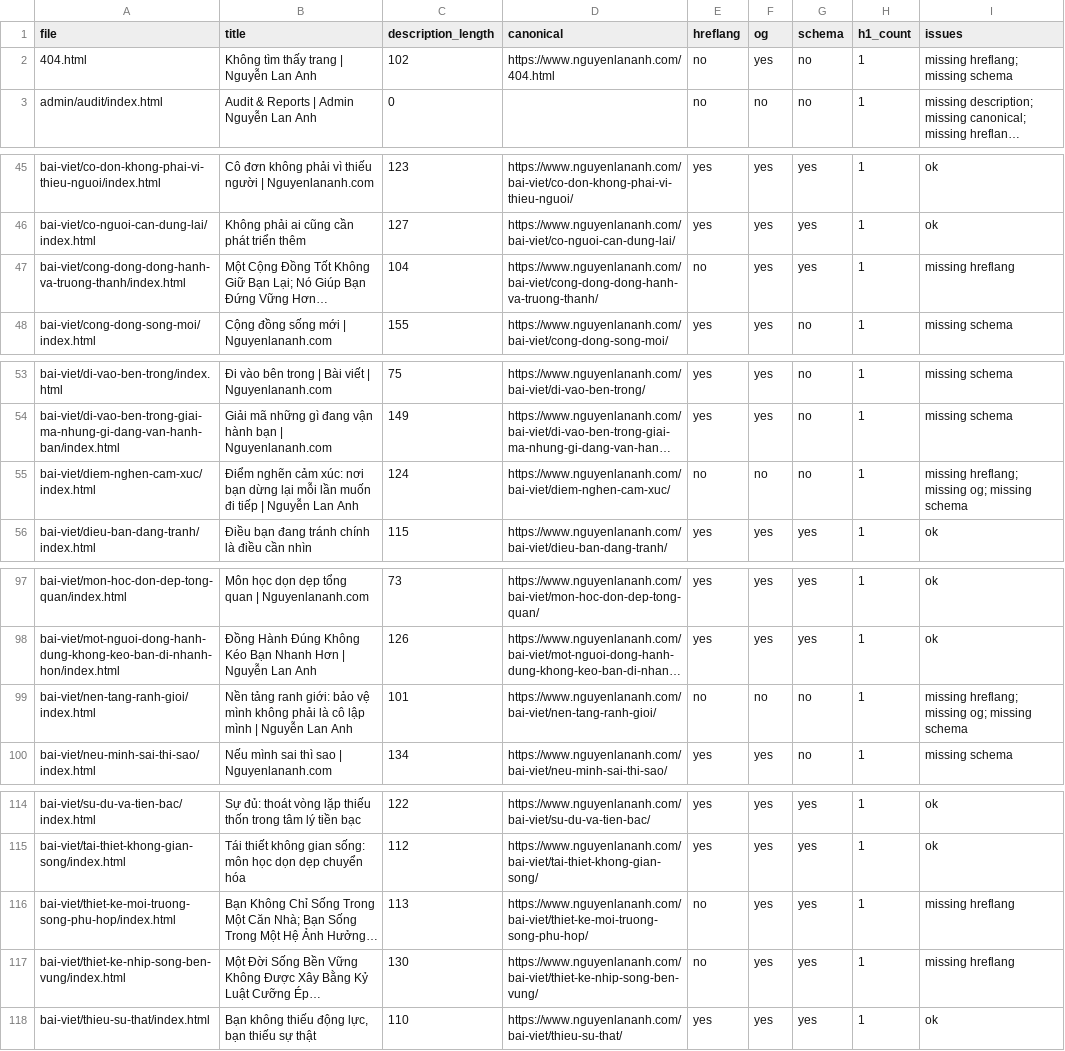
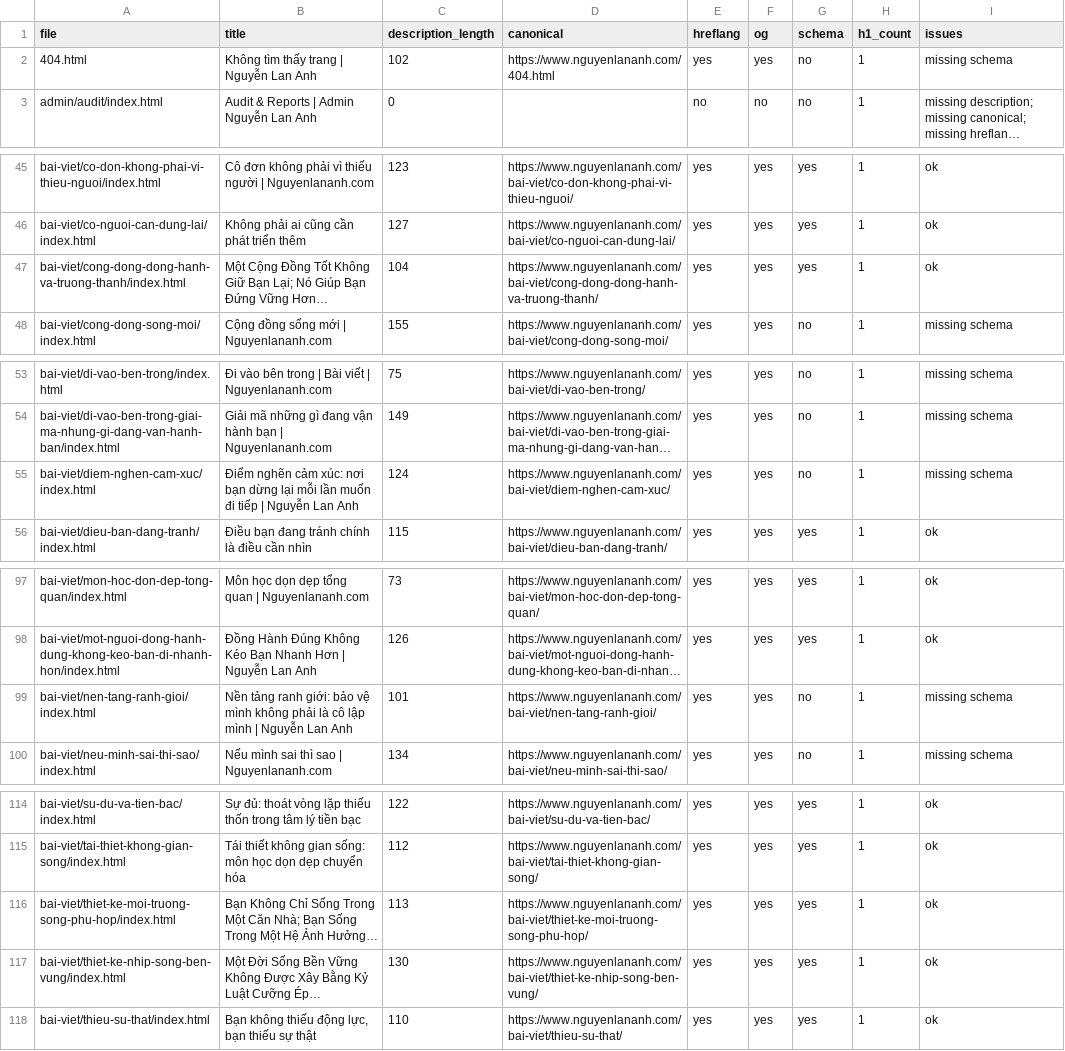
Before and after one commit to tranhatam-collab/nguyenlananh.com, a CSV file: docs/reports/NGUYENLANANH_SEO_AUDIT.csv, drawn as a sheet; only a part is shown, gaps mark what is left out; long unchanged cells end in …; the diff covers the shown part only; the diff names each change by its address in the sheet, - before the commit and + after, or states it on an @@ line.

Commit message:
fix(seo): add hreflang, canonical, og tags to 38 public pages; add sr-only helper and creator profile h1

```diff
--- a/docs/reports/NGUYENLANANH_SEO_AUDIT.csv
+++ b/docs/reports/NGUYENLANANH_SEO_AUDIT.csv
-E2 (hreflang): no
+E2 (hreflang): yes
-I2 (issues): missing hreflang; missing schema
+I2 (issues): missing schema
-E47 (hreflang): no
+E47 (hreflang): yes
-I47 (issues): missing hreflang
+I47 (issues): ok
-E55 (hreflang): no
+E55 (hreflang): yes
-F55 (og): no
+F55 (og): yes
-I55 (issues): missing hreflang; missing og; missing schema
+I55 (issues): missing schema
-E99 (hreflang): no
+E99 (hreflang): yes
-F99 (og): no
+F99 (og): yes
-I99 (issues): missing hreflang; missing og; missing schema
+I99 (issues): missing schema
-E116:E117 (hreflang): no
+E116:E117 (hreflang): yes
-I116:I117 (issues): missing hreflang
+I116:I117 (issues): ok
```
Also changed, not shown: 74 edited cells elsewhere in this file, 40 other files.
